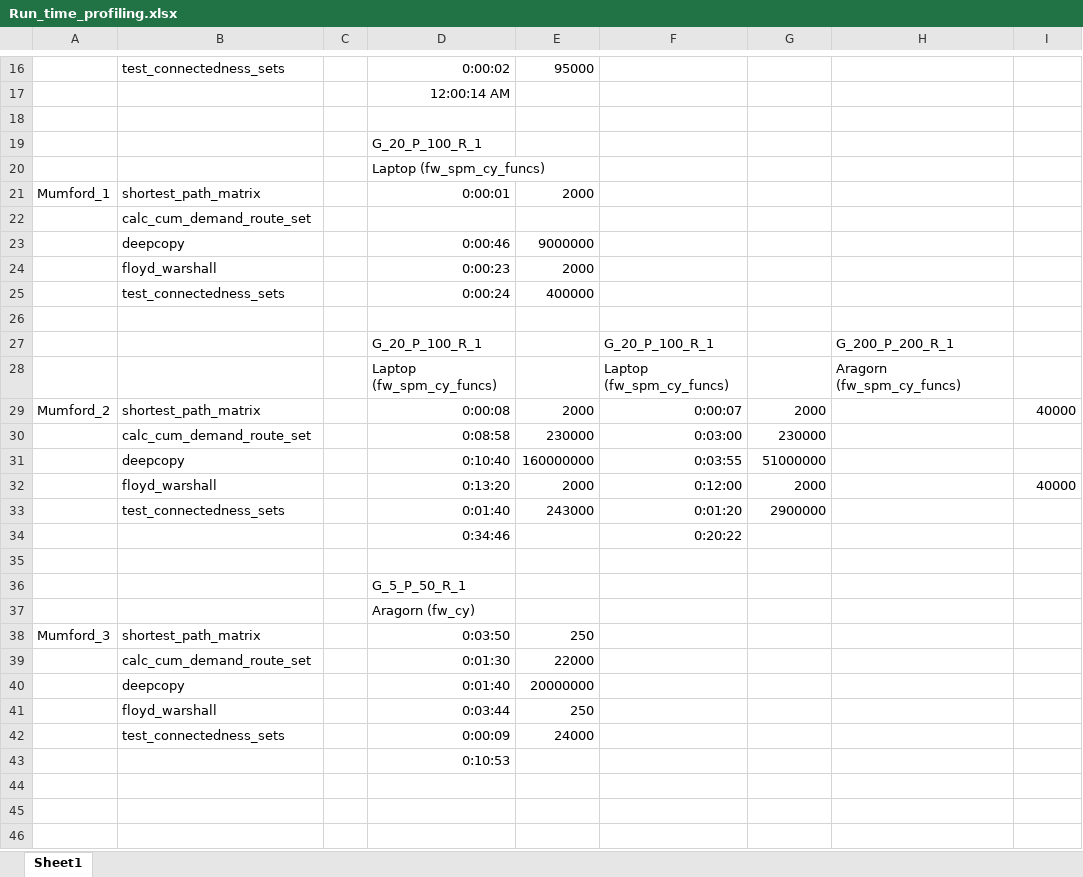
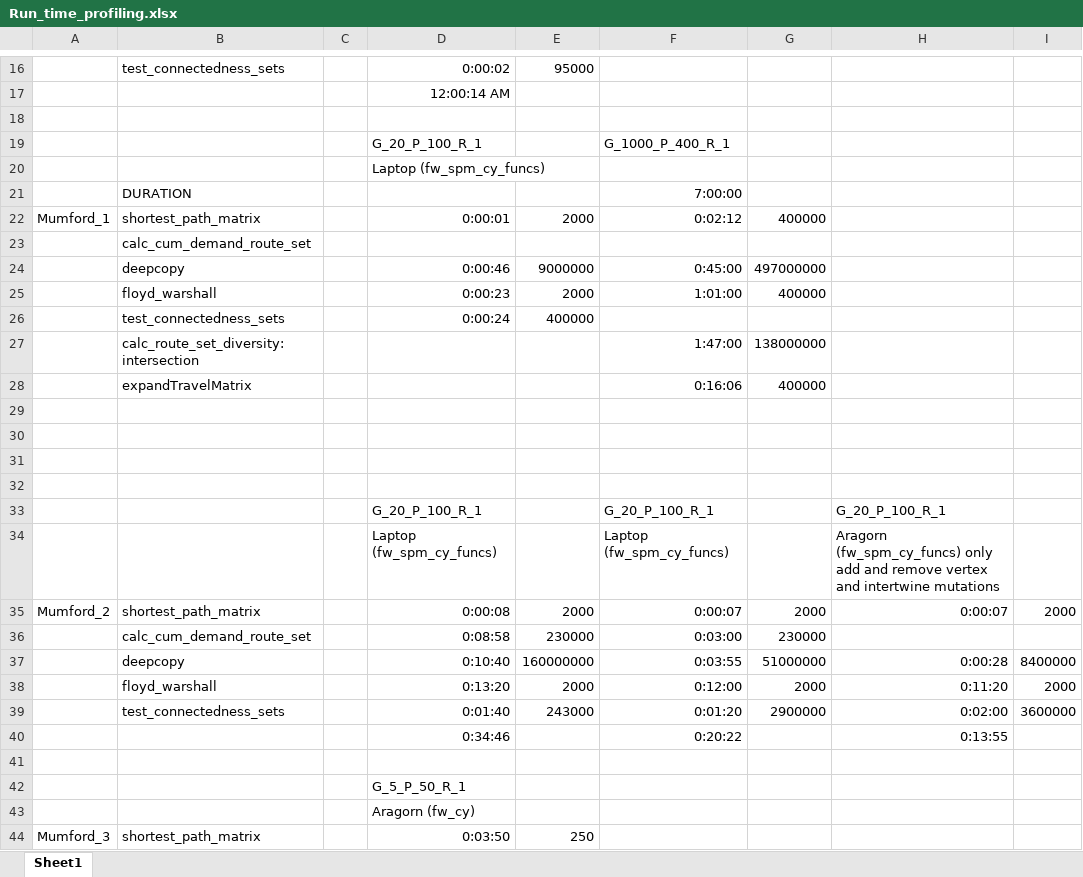
Before and after one commit to GHuss7/UTRP_PhD_Code, an Excel workbook: Notes/Run_time_profiling.xlsx, sheet Sheet1, drawn as a sheet; only a part is shown, gaps mark what is left out; the shorter side is filled out with more unchanged rows; values as stored, in another font and other column widths than the file's, no borders; conditional formats not drawn; addresses are those after the commit; the diff names each change by its address in the sheet, - before the commit and + after, or states it on an @@ line.

```diff
--- a/Notes/Run_time_profiling.xlsx (sheet Sheet1)
+++ b/Notes/Run_time_profiling.xlsx (sheet Sheet1)
-F19: (empty)
+F19: G_1000_P_400_R_1
+row 21:  | DURATION |  |  |  | 7:00:00
-F22: (empty)
+F22: 0:02:12
-G22: (empty)
+G22: 400000
-F24: (empty)
+F24: 0:45:00
-G24: (empty)
+G24: 497000000
-F25: (empty)
+F25: 1:01:00
-G25: (empty)
+G25: 400000
+row 27:  | calc_route_set_diversity: intersection |  |  |  | 1:47:00 | 138000000
+row 28:  | expandTravelMatrix |  |  |  | 0:16:06 | 400000
+row 30: (empty)
+row 31: (empty)
+row 32: (empty)
-H33: G_200_P_200_R_1
+H33: G_20_P_100_R_1
-H34: Aragorn (fw_spm_cy_funcs)
+H34: Aragorn (fw_spm_cy_funcs) only add and remove vertex and intertwine mutations
-H35: (empty)
+H35: 0:00:07
-I35: 40000
+I35: 2000
-H37: (empty)
+H37: 0:00:28
-I37: (empty)
+I37: 8400000
-H38: (empty)
+H38: 0:11:20
-I38: 40000
+I38: 2000
-H39: (empty)
+H39: 0:02:00
-I39: (empty)
+I39: 3600000
-H40: (empty)
+H40: 0:13:55
```
Also changed, not shown: formulas that keep their value, 16 other files.
